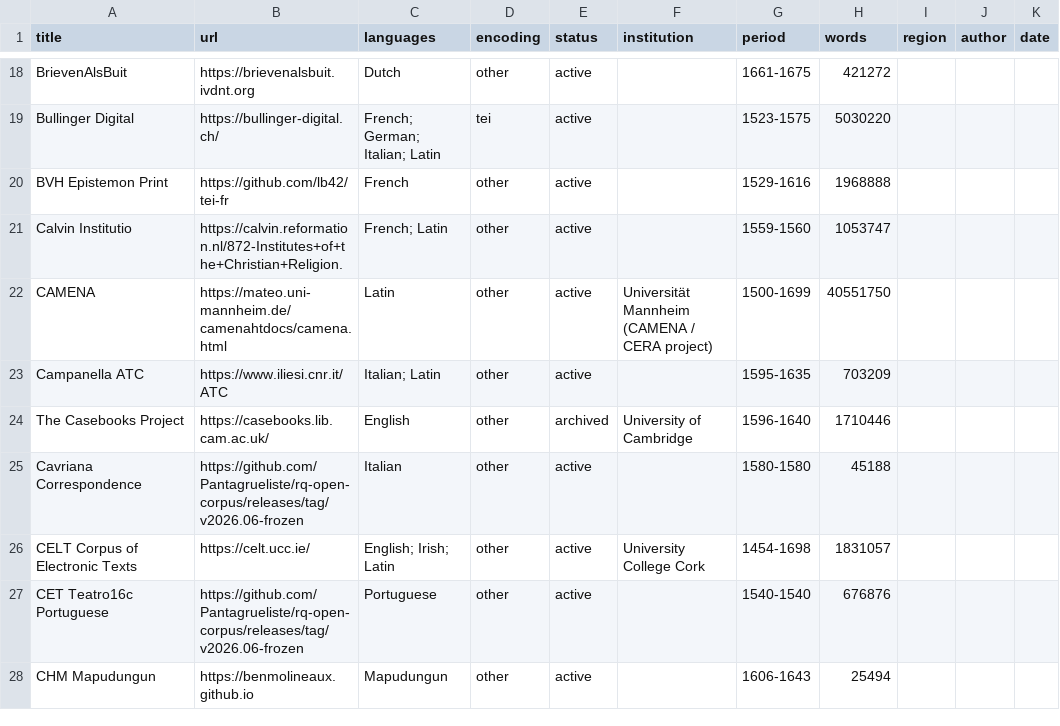
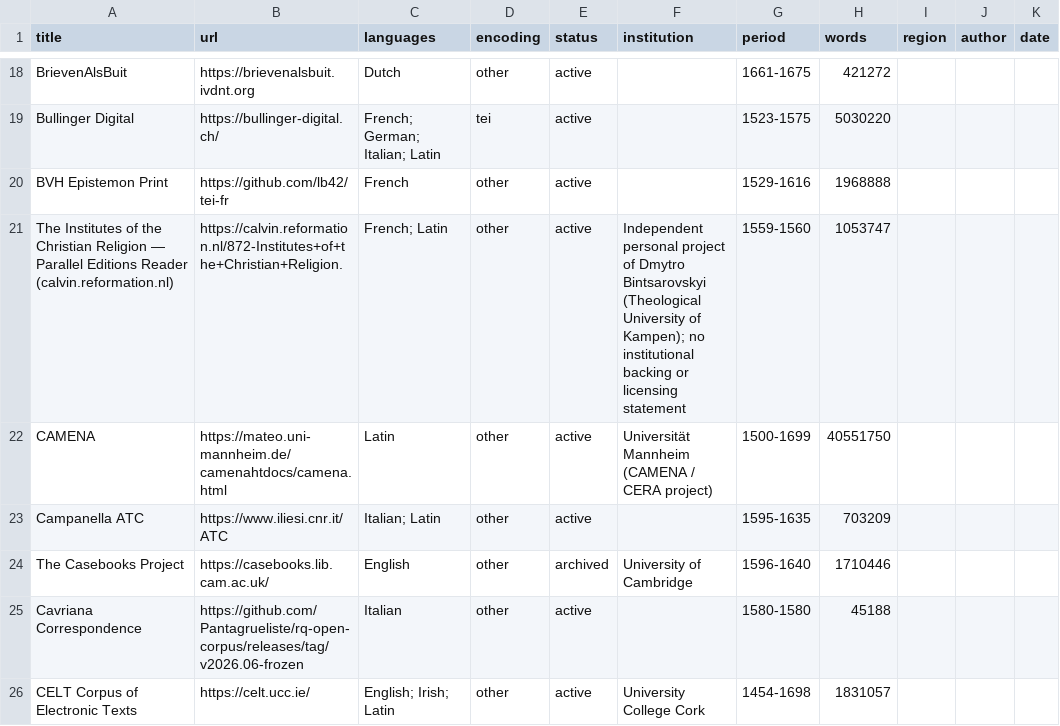
Before and after one commit to Pantagrueliste/renascor, a CSV file: docs/renascor.csv, drawn as a sheet; only a part is shown, gaps mark what is left out; the shorter side is filled out with more unchanged rows; the diff names each change by its address in the sheet, - before the commit and + after, or states it on an @@ line.

```diff
--- a/docs/renascor.csv
+++ b/docs/renascor.csv
-A21 (title): Calvin Institutio
+A21 (title): The Institutes of the Christian Religion — Parallel Editions Reader (calvin.reformation.nl)
-F21 (institution): (empty)
+F21 (institution): Independent personal project of Dmytro Bintsarovskyi (Theological University of Kampen); no institutional backing or licensing statement
```
Also changed, not shown: 2 other files.
